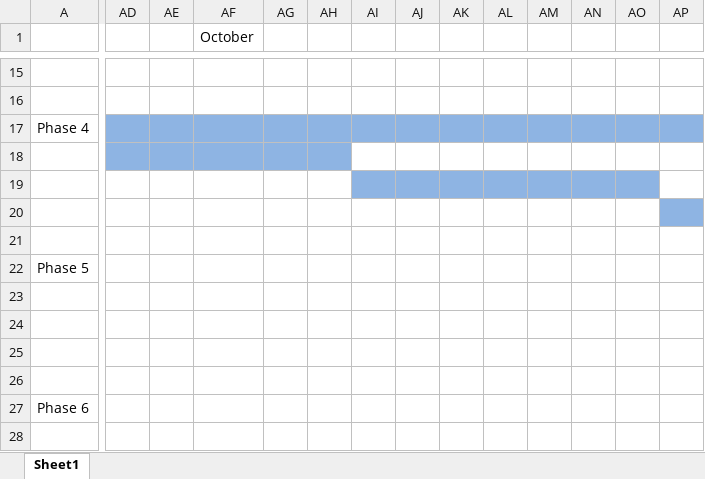
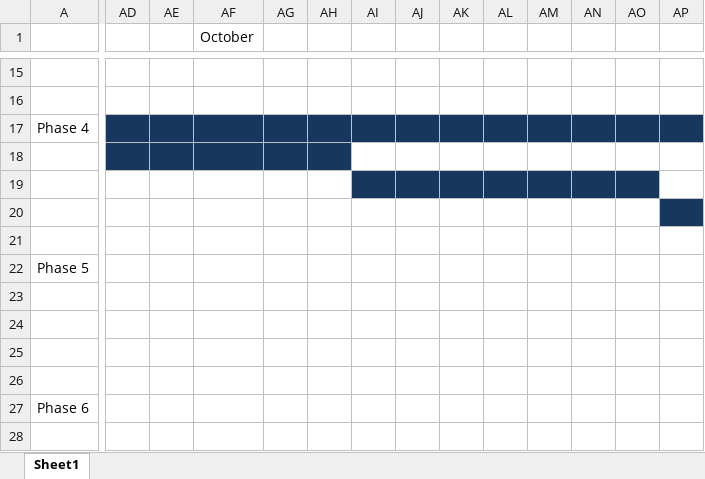
Before and after one commit to antoinesaliba/Laker-Books, an Excel workbook: Documents/Laker Books Gantt Chart.xlsx, sheet Sheet1, drawn as a sheet; only a part is shown, gaps mark what is left out; values as stored, in another font and other column widths than the file's, no borders; the diff covers the shown part only; the diff names each change by its address in the sheet, - before the commit and + after, or states it on an @@ line.

```diff
--- a/Documents/Laker Books Gantt Chart.xlsx (sheet Sheet1)
+++ b/Documents/Laker Books Gantt Chart.xlsx (sheet Sheet1)
-AD17:AP17 fill: #8EB4E3
+AD17:AP17 fill: #17375E
-AD18:AH18 fill: #8EB4E3
+AD18:AH18 fill: #17375E
-AI19:AO19 fill: #8EB4E3
+AI19:AO19 fill: #17375E
-AP20 fill: #8EB4E3
+AP20 fill: #17375E
```
Also changed, not shown: cell formats elsewhere in this sheet, 7 other files.
